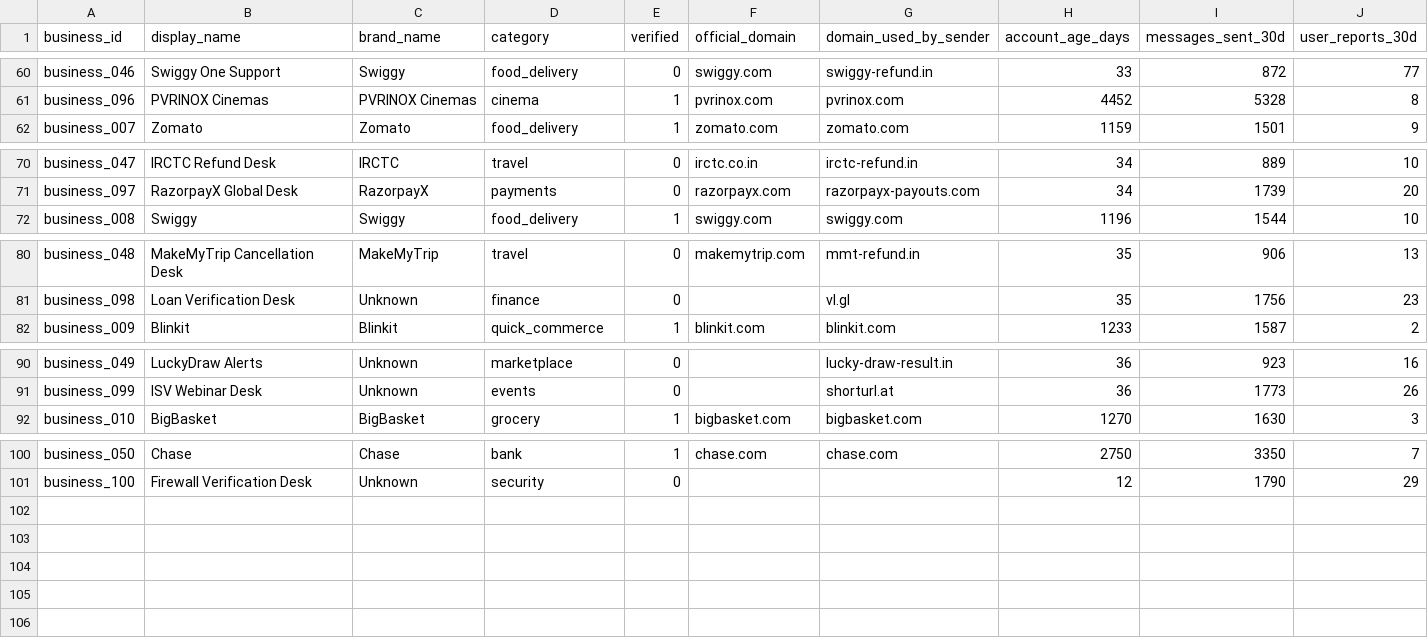
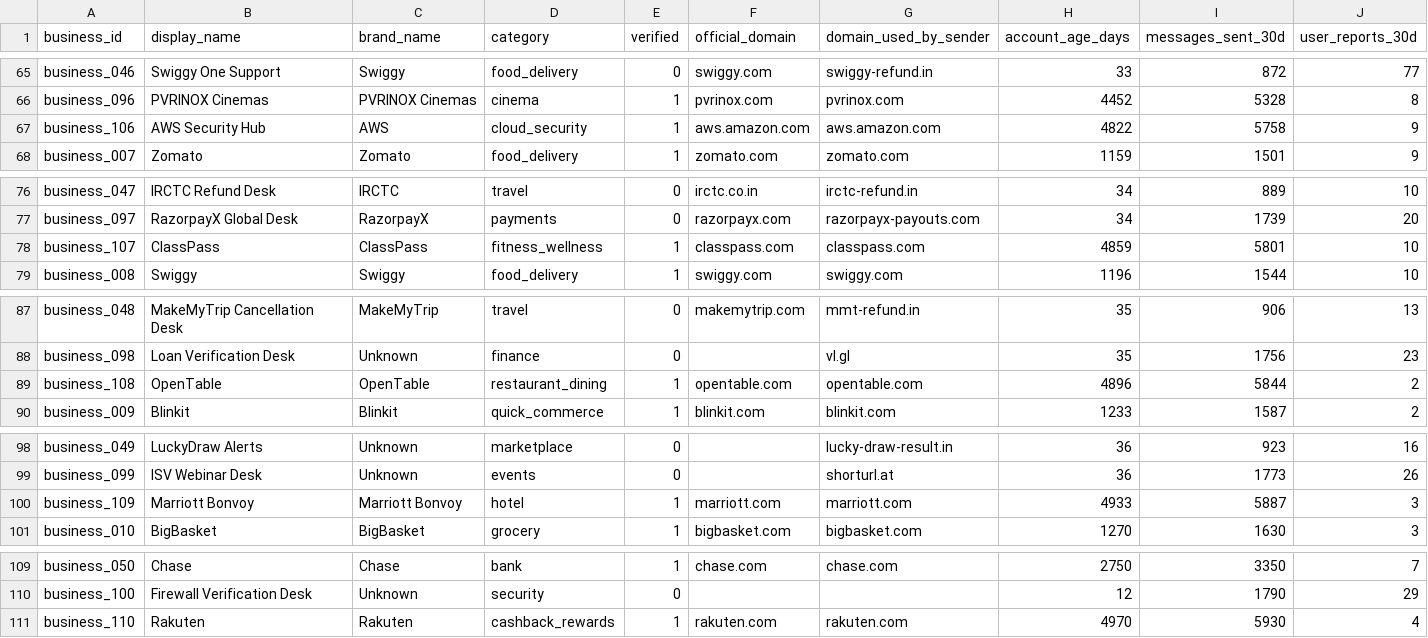
Before and after one commit to 1-arunkumar-it/Message_Sorter_AI_Agent, a CSV file: dataset/business_accounts.csv, drawn as a sheet; only a part is shown, gaps mark what is left out; rows hold the shown columns only; the diff covers the shown part only; the diff names each change by its address in the sheet, - before the commit and + after, or states it on an @@ line.

Commit message:
chore: add user business history

```diff
--- a/dataset/business_accounts.csv
+++ b/dataset/business_accounts.csv
+row 67: business_106 | AWS Security Hub | AWS | cloud_security | 1 | aws.amazon.com | aws.amazon.com | 4822 | 5758 | 9
+row 78: business_107 | ClassPass | ClassPass | fitness_wellness | 1 | classpass.com | classpass.com | 4859 | 5801 | 10
+row 89: business_108 | OpenTable | OpenTable | restaurant_dining | 1 | opentable.com | opentable.com | 4896 | 5844 | 2
+row 100: business_109 | Marriott Bonvoy | Marriott Bonvoy | hotel | 1 | marriott.com | marriott.com | 4933 | 5887 | 3
+row 111: business_110 | Rakuten | Rakuten | cashback_rewards | 1 | rakuten.com | rakuten.com | 4970 | 5930 | 4
```
Also changed, not shown: 5 added rows elsewhere in this file, dataset/users.csv, 1 other file.
